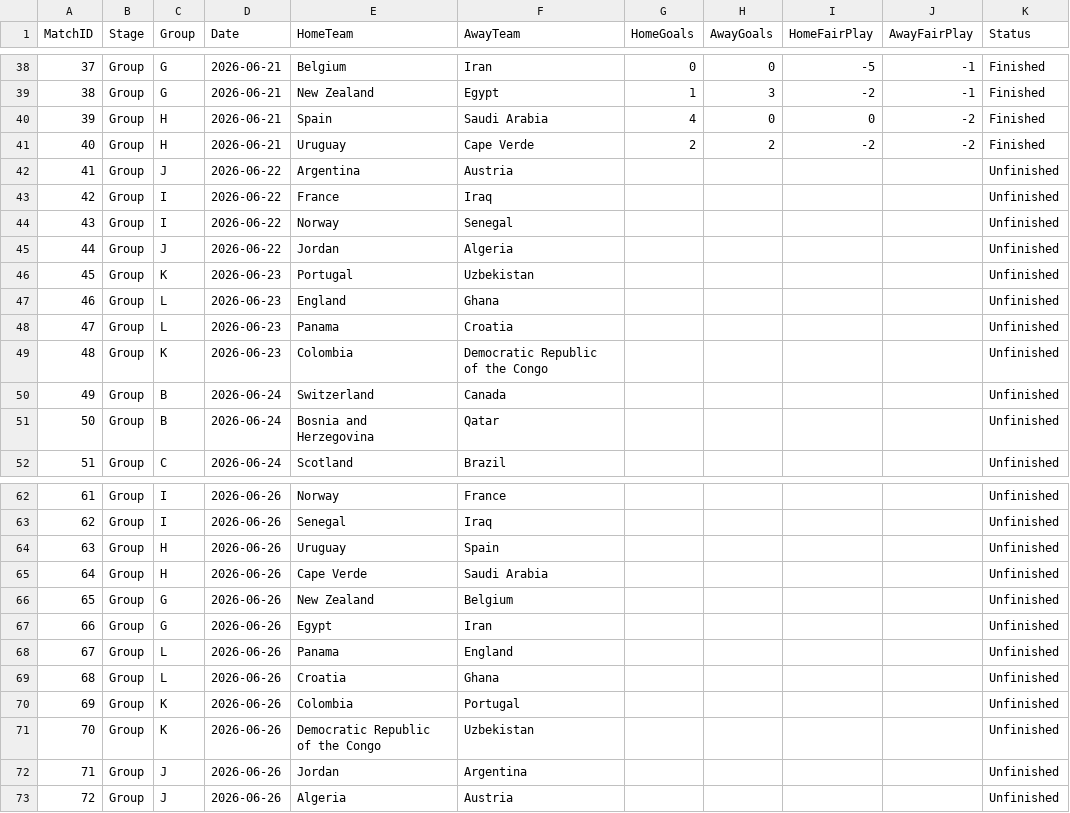
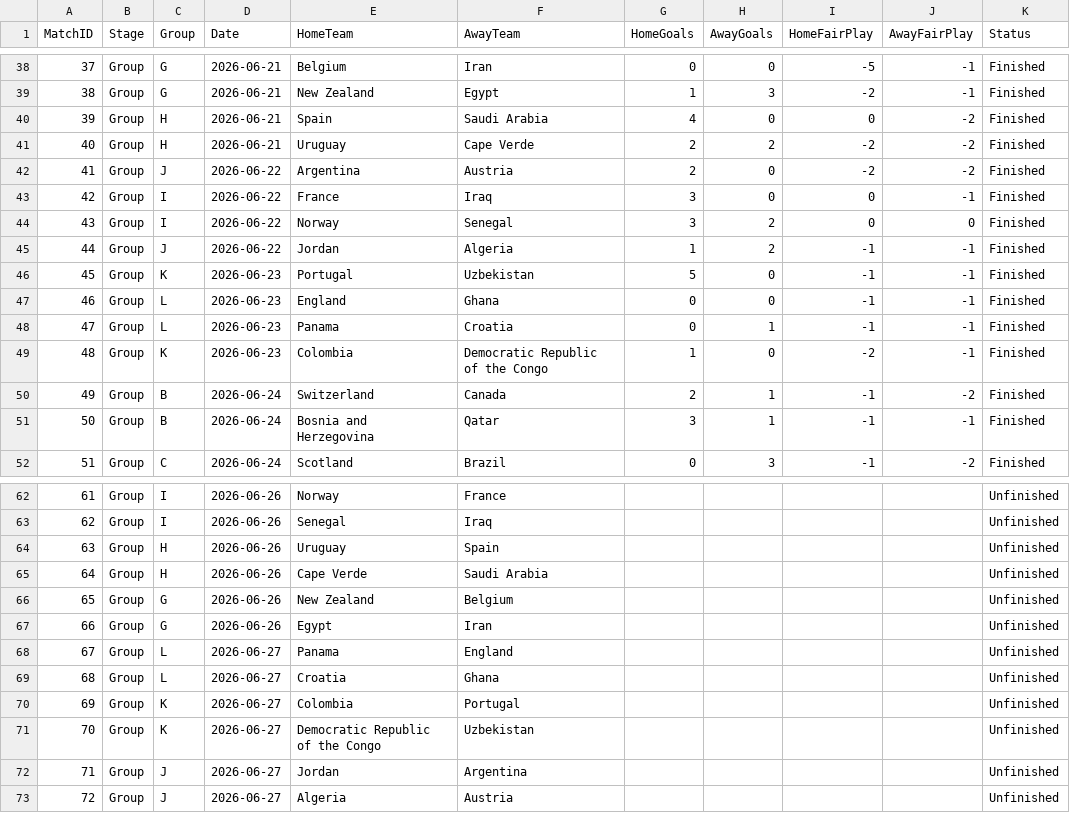
Before and after one commit to matthewtwilson/world_cup_simulator, a CSV file: schedule_2026.csv, drawn as a sheet; only a part is shown, gaps mark what is left out; the diff covers the shown part only.

Commit message:
add games through 06-25

```diff
--- a/schedule_2026.csv
+++ b/schedule_2026.csv
@@ -41,12 +41,12 @@ MatchID,Stage,Group,Date,HomeTeam,AwayTeam,HomeGoals,AwayGoals,HomeFairPlay,Away
 40,Group,H,2026-06-21,Uruguay,Cape Verde,2,2,-2,-2,Finished
-41,Group,J,2026-06-22,Argentina,Austria,,,,,Unfinished
-42,Group,I,2026-06-22,France,Iraq,,,,,Unfinished
-43,Group,I,2026-06-22,Norway,Senegal,,,,,Unfinished
-44,Group,J,2026-06-22,Jordan,Algeria,,,,,Unfinished
-45,Group,K,2026-06-23,Portugal,Uzbekistan,,,,,Unfinished
-46,Group,L,2026-06-23,England,Ghana,,,,,Unfinished
-47,Group,L,2026-06-23,Panama,Croatia,,,,,Unfinished
-48,Group,K,2026-06-23,Colombia,Democratic Republic of the Congo,,,,,Unfinished
-49,Group,B,2026-06-24,Switzerland,Canada,,,,,Unfinished
-50,Group,B,2026-06-24,Bosnia and Herzegovina,Qatar,,,,,Unfinished
-51,Group,C,2026-06-24,Scotland,Brazil,,,,,Unfinished
+41,Group,J,2026-06-22,Argentina,Austria,2,0,-2,-2,Finished
+42,Group,I,2026-06-22,France,Iraq,3,0,0,-1,Finished
+43,Group,I,2026-06-22,Norway,Senegal,3,2,0,0,Finished
+44,Group,J,2026-06-22,Jordan,Algeria,1,2,-1,-1,Finished
+45,Group,K,2026-06-23,Portugal,Uzbekistan,5,0,-1,-1,Finished
+46,Group,L,2026-06-23,England,Ghana,0,0,-1,-1,Finished
+47,Group,L,2026-06-23,Panama,Croatia,0,1,-1,-1,Finished
+48,Group,K,2026-06-23,Colombia,Democratic Republic of the Congo,1,0,-2,-1,Finished
+49,Group,B,2026-06-24,Switzerland,Canada,2,1,-1,-2,Finished
+50,Group,B,2026-06-24,Bosnia and Herzegovina,Qatar,3,1,-1,-1,Finished
+51,Group,C,2026-06-24,Scotland,Brazil,0,3,-1,-2,Finished
@@ -67,7 +67,7 @@ MatchID,Stage,Group,Date,HomeTeam,AwayTeam,HomeGoals,AwayGoals,HomeFairPlay,Away
 66,Group,G,2026-06-26,Egypt,Iran,,,,,Unfinished
-67,Group,L,2026-06-26,Panama,England,,,,,Unfinished
-68,Group,L,2026-06-26,Croatia,Ghana,,,,,Unfinished
-69,Group,K,2026-06-26,Colombia,Portugal,,,,,Unfinished
-70,Group,K,2026-06-26,Democratic Republic of the Congo,Uzbekistan,,,,,Unfinished
-71,Group,J,2026-06-26,Jordan,Argentina,,,,,Unfinished
-72,Group,J,2026-06-26,Algeria,Austria,,,,,Unfinished
+67,Group,L,2026-06-27,Panama,England,,,,,Unfinished
+68,Group,L,2026-06-27,Croatia,Ghana,,,,,Unfinished
+69,Group,K,2026-06-27,Colombia,Portugal,,,,,Unfinished
+70,Group,K,2026-06-27,Democratic Republic of the Congo,Uzbekistan,,,,,Unfinished
+71,Group,J,2026-06-27,Jordan,Argentina,,,,,Unfinished
+72,Group,J,2026-06-27,Algeria,Austria,,,,,Unfinished
```
Also changed, not shown: 45 edited cells elsewhere in this file.
